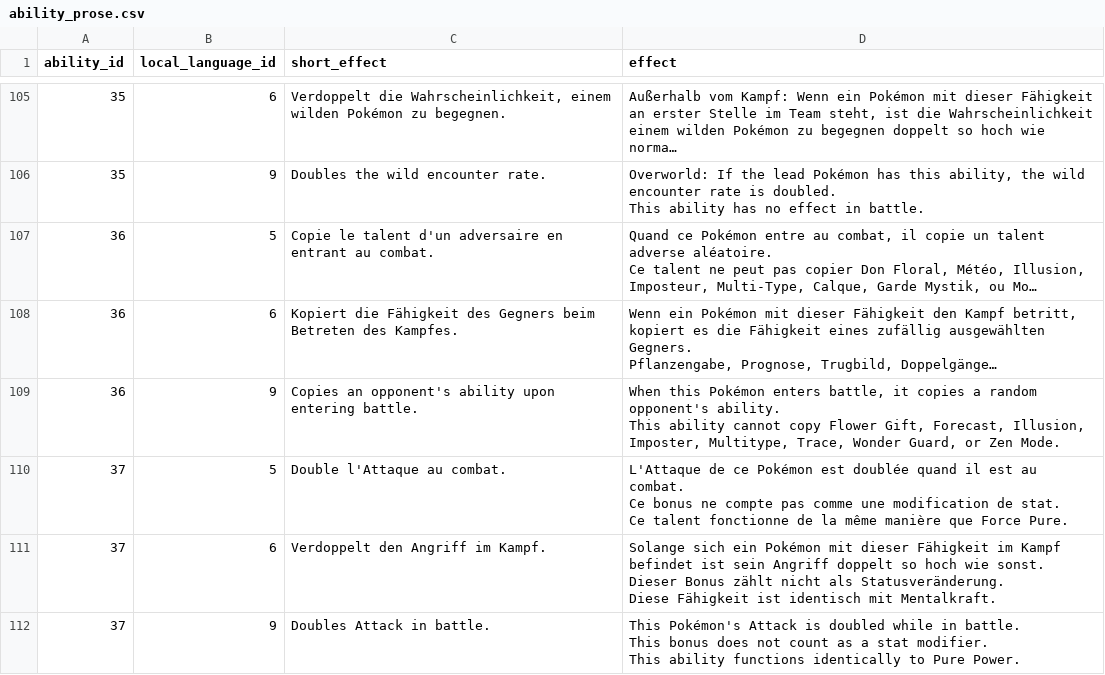
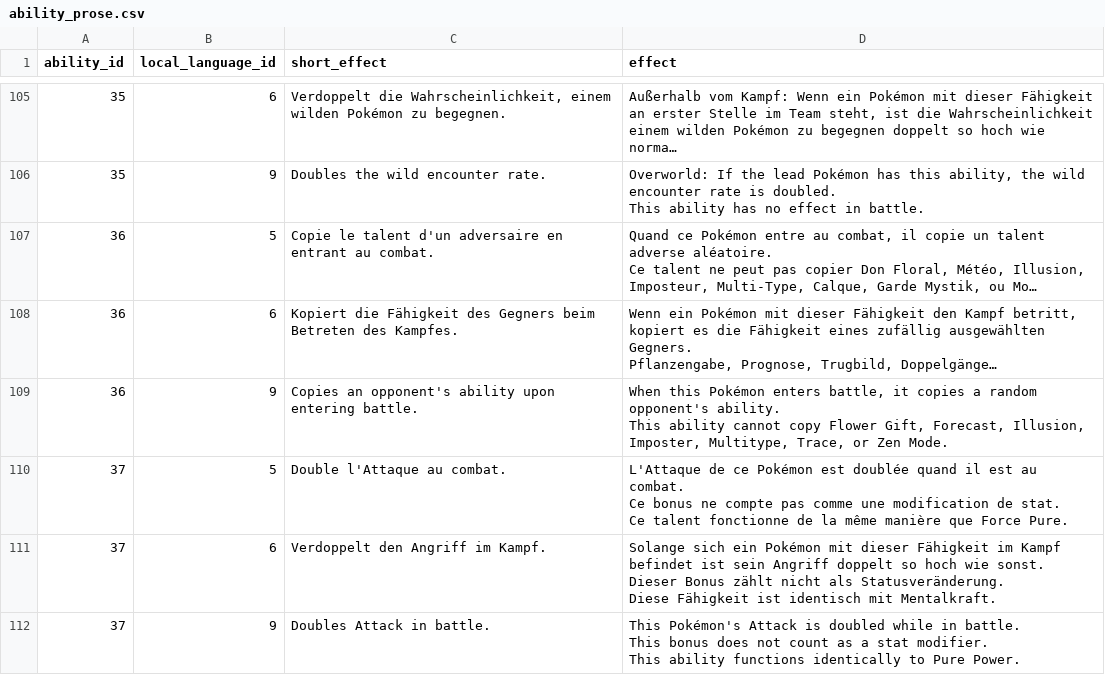
Before and after one commit to PokeAPI/pokeapi, a CSV file: data/v2/csv/ability_prose.csv, drawn as a sheet; only a part is shown, gaps mark what is left out; long unchanged cells end in …; the diff names each change by its address in the sheet, - before the commit and + after, or states it on an @@ line.

Commit message:
Update ability changelog prose & trace in ability prose (#1699)
* Update ability changelog prose & trace in ability prose

* remove trailing whitespaces

* Update ability_changelog_prose.csv

```diff
--- a/data/v2/csv/ability_prose.csv
+++ b/data/v2/csv/ability_prose.csv
-D109 (effect): …Multitype, Trace, Wonder Guard, or Zen…
+D109 (effect): …Multitype, Trace, or Zen…
```
Also changed, not shown: 1 other file.
